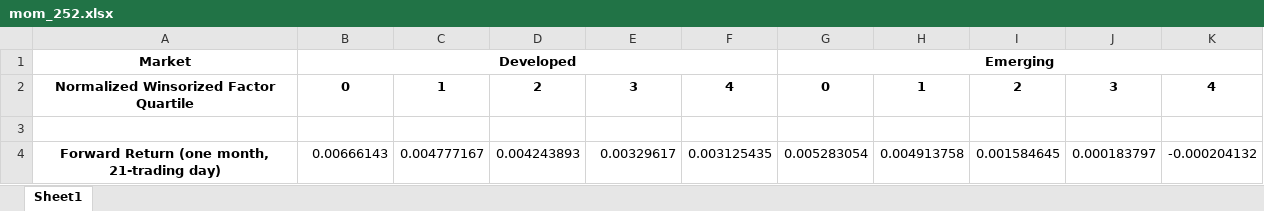
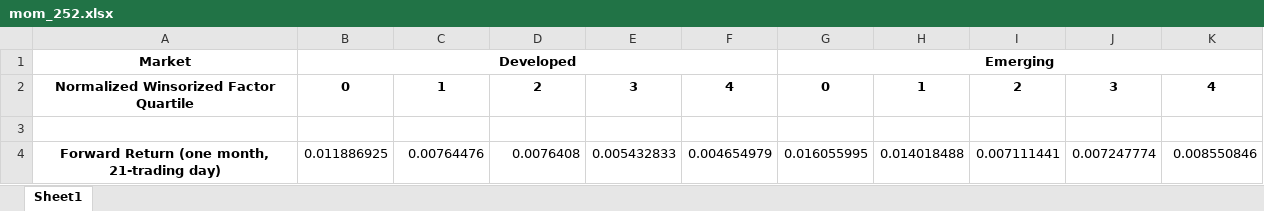
Before and after one commit to xlinGithub/Quantitative-Country-ETF-Trading-Strategy, an Excel workbook: factor analysis results/mom_252.xlsx, sheet Sheet1, drawn as a sheet; values as stored, in another font and other column widths than the file's, no borders; the diff names each change by its address in the sheet, - before the commit and + after, or states it on an @@ line.

```diff
--- a/factor analysis results/mom_252.xlsx (sheet Sheet1)
+++ b/factor analysis results/mom_252.xlsx (sheet Sheet1)
-B4: 0.00666143
+B4: 0.011886925
-C4: 0.004777167
+C4: 0.00764476
-D4: 0.004243893
+D4: 0.0076408
-E4: 0.00329617
+E4: 0.005432833
-F4: 0.003125435
+F4: 0.004654979
-G4: 0.005283054
+G4: 0.016055995
-H4: 0.004913758
+H4: 0.014018488
-I4: 0.001584645
+I4: 0.007111441
-J4: 0.000183797
+J4: 0.007247774
-K4: -0.000204132
+K4: 0.008550846
```
Also changed, not shown: factor analysis results/mom_63.xlsx, factor analysis results/mr_21.xlsx, 50 other files.
